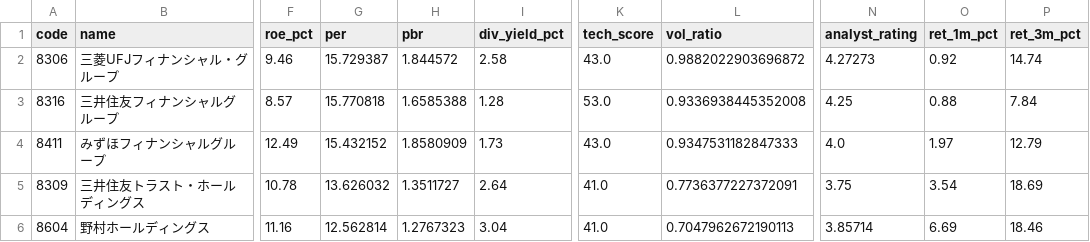
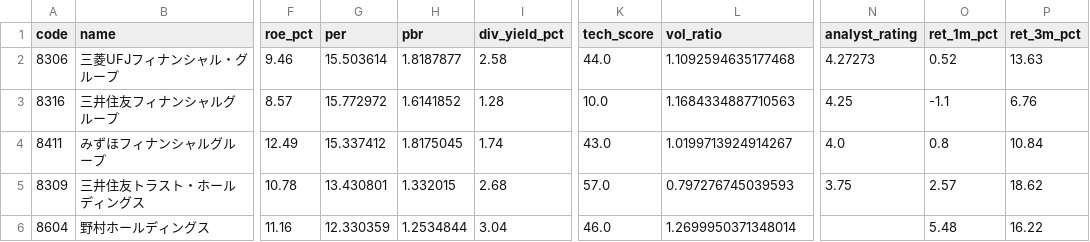
Before and after one commit to hkawkaw-ux/jp-stock-system, a CSV file: app/universe_snapshot.csv, drawn as a sheet; only a part is shown, gaps mark what is left out; the diff covers the shown part only; the diff names each change by its address in the sheet, - before the commit and + after, or states it on an @@ line.

```diff
--- a/app/universe_snapshot.csv
+++ b/app/universe_snapshot.csv
-G2 (per): 15.729387
+G2 (per): 15.503614
-H2 (pbr): 1.844572
+H2 (pbr): 1.8187877
-K2 (tech_score): 43.0
+K2 (tech_score): 44.0
-L2 (vol_ratio): 0.9882022903696872
+L2 (vol_ratio): 1.1092594635177468
-O2 (ret_1m_pct): 0.92
+O2 (ret_1m_pct): 0.52
-P2 (ret_3m_pct): 14.74
+P2 (ret_3m_pct): 13.63
-G3 (per): 15.770818
+G3 (per): 15.772972
-H3 (pbr): 1.6585388
+H3 (pbr): 1.6141852
-K3 (tech_score): 53.0
+K3 (tech_score): 10.0
-L3 (vol_ratio): 0.9336938445352008
+L3 (vol_ratio): 1.1684334887710563
-O3 (ret_1m_pct): 0.88
+O3 (ret_1m_pct): -1.1
-P3 (ret_3m_pct): 7.84
+P3 (ret_3m_pct): 6.76
-G4 (per): 15.432152
+G4 (per): 15.337412
-H4 (pbr): 1.8580909
+H4 (pbr): 1.8175045
-I4 (div_yield_pct): 1.73
+I4 (div_yield_pct): 1.74
-L4 (vol_ratio): 0.9347531182847333
+L4 (vol_ratio): 1.0199713924914267
-O4 (ret_1m_pct): 1.97
+O4 (ret_1m_pct): 0.8
-P4 (ret_3m_pct): 12.79
+P4 (ret_3m_pct): 10.84
-G5 (per): 13.626032
+G5 (per): 13.430801
-H5 (pbr): 1.3511727
+H5 (pbr): 1.332015
-I5 (div_yield_pct): 2.64
+I5 (div_yield_pct): 2.68
-K5 (tech_score): 41.0
+K5 (tech_score): 57.0
-L5 (vol_ratio): 0.7736377227372091
+L5 (vol_ratio): 0.797276745039593
-O5 (ret_1m_pct): 3.54
+O5 (ret_1m_pct): 2.57
-P5 (ret_3m_pct): 18.69
+P5 (ret_3m_pct): 18.62
-G6 (per): 12.562814
+G6 (per): 12.330359
-H6 (pbr): 1.2767323
+H6 (pbr): 1.2534844
-K6 (tech_score): 41.0
+K6 (tech_score): 46.0
-L6 (vol_ratio): 0.7047962672190113
+L6 (vol_ratio): 1.2699950371348014
-N6 (analyst_rating): 3.85714
+N6 (analyst_rating): (empty)
-O6 (ret_1m_pct): 6.69
+O6 (ret_1m_pct): 5.48
-P6 (ret_3m_pct): 18.46
+P6 (ret_3m_pct): 16.22
```
Also changed, not shown: 153 edited cells elsewhere in this file, app/watchlist_signals.csv, 2 other files.
